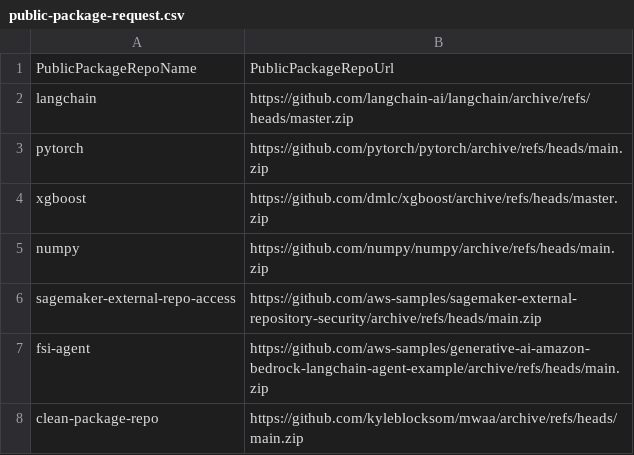
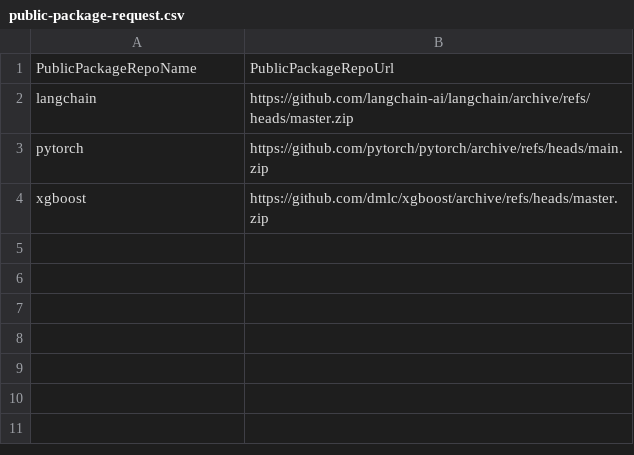
Before and after one commit to aws-dev-staging/example-private-repository, a CSV file: public-package-request.csv, drawn as a sheet; the diff names each change by its address in the sheet, - before the commit and + after, or states it on an @@ line.

Commit message:
Add files via upload

```diff
--- a/public-package-request.csv
+++ b/public-package-request.csv
-row 5: numpy | https://github.com/numpy/numpy/archive/refs/heads/main.zip
-row 6: sagemaker-external-repo-access | https://github.com/aws-samples/sagemaker-external-repository-security/archive/refs/heads/main.zip
-row 7: fsi-agent | https://github.com/aws-samples/generative-ai-amazon-bedrock-langchain-agent-example/archive/refs/heads/main.zip
-row 8: clean-package-repo | https://github.com/kyleblocksom/mwaa/archive/refs/heads/main.zip
```
